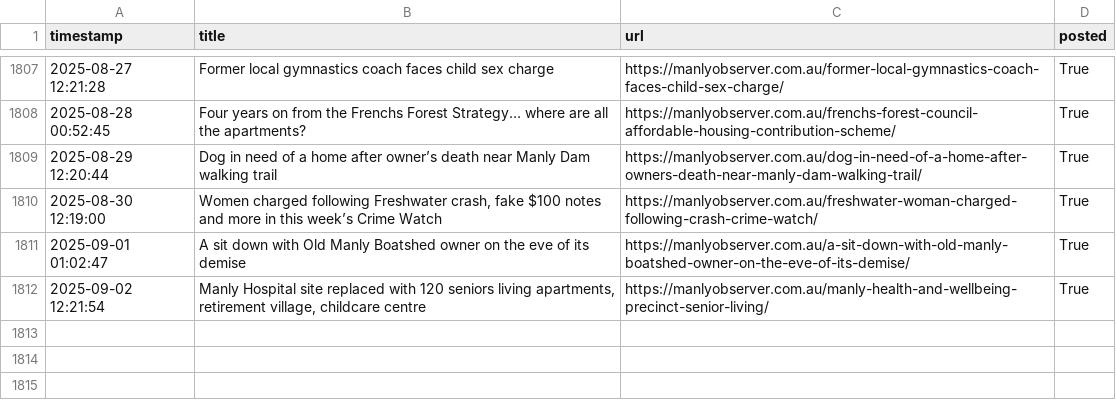
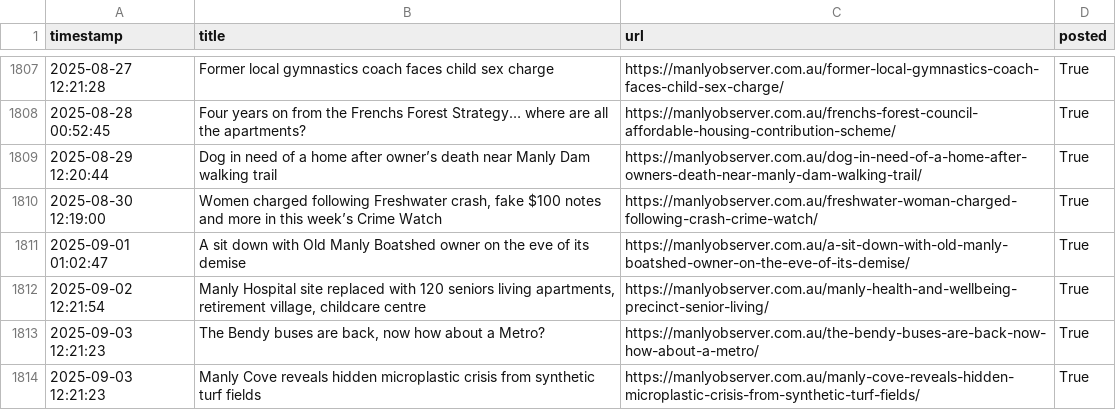
Before and after one commit to alexlaverty/manlybeach-reddit-bot, a CSV file: data.csv, drawn as a sheet; only a part is shown, gaps mark what is left out; the diff names each change by its address in the sheet, - before the commit and + after, or states it on an @@ line.

```diff
--- a/data.csv
+++ b/data.csv
+row 1813: 2025-09-03 12:21:23 | The Bendy buses are back, now how about a Metro? | https://manlyobserver.com.au/the-bendy-buses-are-back-now-how-about-a-metro/ | True
+row 1814: 2025-09-03 12:21:23 | Manly Cove reveals hidden microplastic crisis from synthetic turf fields | https://manlyobserver.com.au/manly-cove-reveals-hidden-microplastic-crisis-from-synthetic-turf-fields/ | True
```
